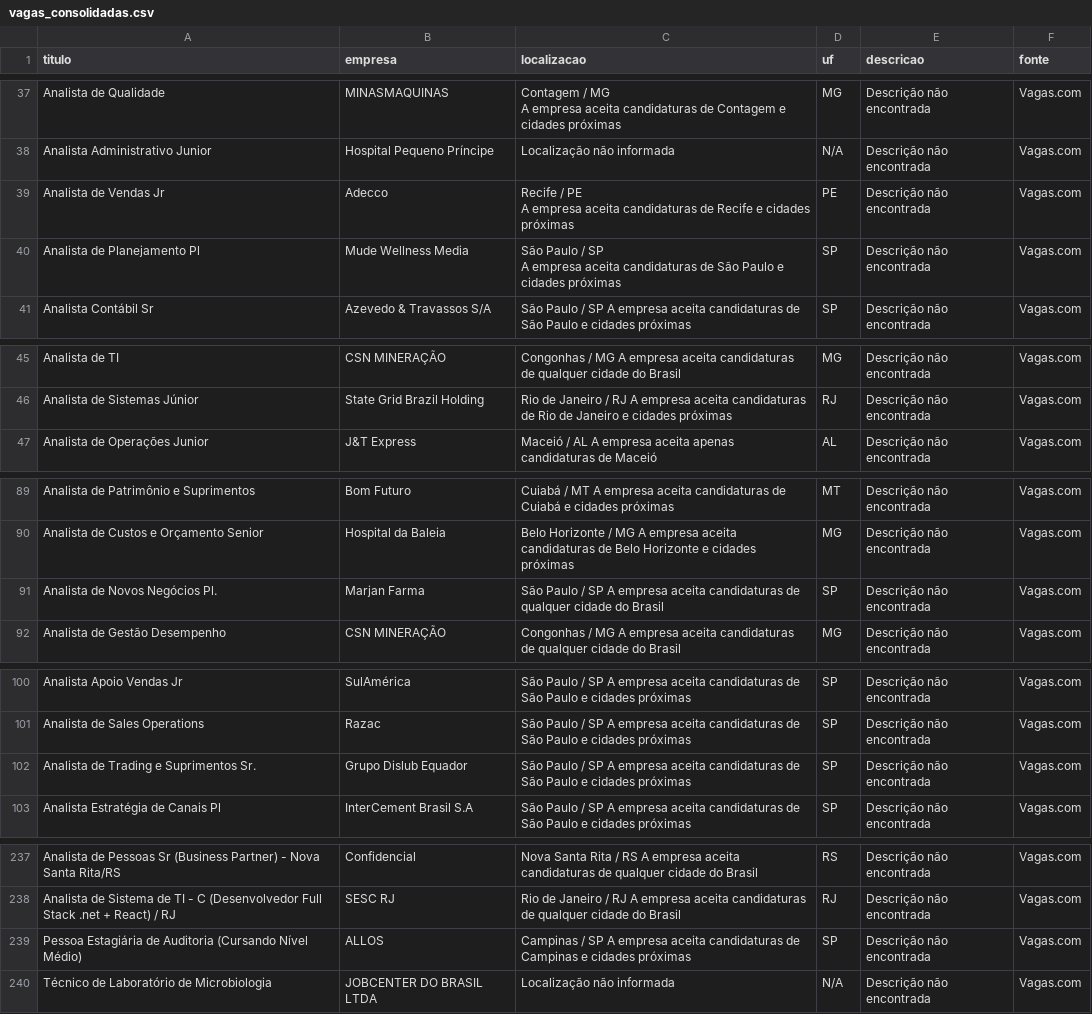
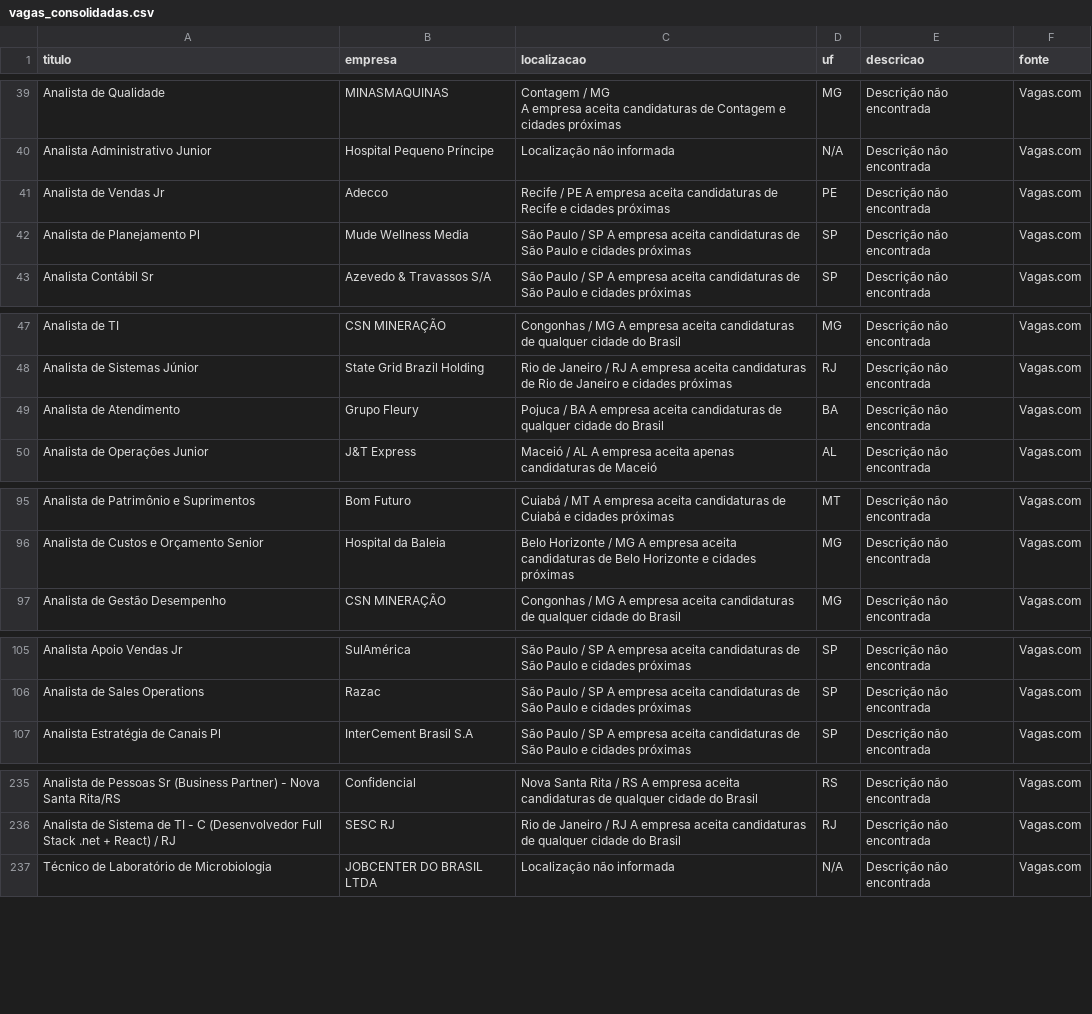
Before and after one commit to rodineyw/analise_vagas, a CSV file: vagas_consolidadas.csv, drawn as a sheet; only a part is shown, gaps mark what is left out; the diff covers the shown part only.

Commit message:
CHORE: Atualiza dados de vagas do Vagas.com (Mon Sep 14 15:42:48 UTC 2026)

```diff
--- a/vagas_consolidadas.csv
+++ b/vagas_consolidadas.csv
@@ -706,14 +724,4 @@ Analista de Qualidade,MINASMAQUINAS,"Contagem / MG
 Analista Administrativo Junior,Hospital Pequeno Príncipe,Localização não informada,N/A,Descrição não encontrada,Vagas.com
-Analista de Vendas Jr,Adecco,"Recife / PE
-
-
-
-
-                      A empresa aceita candidaturas de Recife e cidades próximas",PE,Descrição não encontrada,Vagas.com
-Analista de Planejamento Pl,Mude Wellness Media,"São Paulo / SP
-
-
-
-
-                      A empresa aceita candidaturas de São Paulo e cidades próximas",SP,Descrição não encontrada,Vagas.com
+Analista de Vendas Jr,Adecco,Recife / PE                                       A empresa aceita candidaturas de Recife e cidades próximas,PE,Descrição não encontrada,Vagas.com
+Analista de Planejamento Pl,Mude Wellness Media,São Paulo / SP                                       A empresa aceita candidaturas de São Paulo e cidades próximas,SP,Descrição não encontrada,Vagas.com
 Analista Contábil Sr,Azevedo & Travassos S/A,São Paulo / SP                                       A empresa aceita candidaturas de São Paulo e cidades próximas,SP,Descrição não encontrada,Vagas.com
@@ -724,2 +732,3 @@ Analista de TI,CSN MINERAÇÃO,Congonhas / MG
 Analista de Sistemas Júnior,State Grid Brazil Holding,Rio de Janeiro / RJ                                       A empresa aceita candidaturas de Rio de Janeiro e cidades próximas,RJ,Descrição não encontrada,Vagas.com
+Analista de Atendimento,Grupo Fleury,Pojuca / BA                                       A empresa aceita candidaturas de qualquer cidade do Brasil,BA,Descrição não encontrada,Vagas.com
 Analista de Operações Junior,J&T Express,Maceió / AL                                       A empresa aceita apenas candidaturas de Maceió,AL,Descrição não encontrada,Vagas.com
@@ -768,3 +780,2 @@ Analista de Patrimônio e Suprimentos,Bom Futuro,Cuiabá / MT
 Analista de Custos e Orçamento Senior,Hospital da Baleia,Belo Horizonte / MG                                       A empresa aceita candidaturas de Belo Horizonte e cidades próximas,MG,Descrição não encontrada,Vagas.com
-Analista de Novos Negócios Pl.,Marjan Farma,São Paulo / SP                                       A empresa aceita candidaturas de qualquer cidade do Brasil,SP,Descrição não encontrada,Vagas.com
 Analista de Gestão Desempenho,CSN MINERAÇÃO,Congonhas / MG                                       A empresa aceita candidaturas de qualquer cidade do Brasil,MG,Descrição não encontrada,Vagas.com
@@ -779,3 +790,2 @@ Analista Apoio Vendas Jr,SulAmérica,São Paulo / SP
 Analista de Sales Operations,Razac,São Paulo / SP                                       A empresa aceita candidaturas de São Paulo e cidades próximas,SP,Descrição não encontrada,Vagas.com
-Analista de Trading e Suprimentos Sr.,Grupo Dislub Equador,São Paulo / SP                                       A empresa aceita candidaturas de São Paulo e cidades próximas,SP,Descrição não encontrada,Vagas.com
 Analista Estratégia de Canais Pl,InterCement Brasil S.A,São Paulo / SP                                       A empresa aceita candidaturas de São Paulo e cidades próximas,SP,Descrição não encontrada,Vagas.com
@@ -916,3 +920,2 @@ Analista de Pessoas Sr (Business Partner) - Nova Santa Rita/RS,Confidencial,Nova
 Analista de Sistema de TI - C (Desenvolvedor Full Stack .net + React) / RJ,SESC RJ,Rio de Janeiro / RJ                                       A empresa aceita candidaturas de qualquer cidade do Brasil,RJ,Descrição não encontrada,Vagas.com
-Pessoa Estagiária de Auditoria (Cursando Nível Médio),ALLOS,Campinas / SP                                       A empresa aceita candidaturas de Campinas e cidades próximas,SP,Descrição não encontrada,Vagas.com
 Técnico de Laboratório de Microbiologia,JOBCENTER DO BRASIL LTDA,Localização não informada,N/A,Descrição não encontrada,Vagas.com
```
Also changed, not shown: 10 added rows, 11 removed rows, 6 moved rows and 1 edited cell elsewhere in this file.
